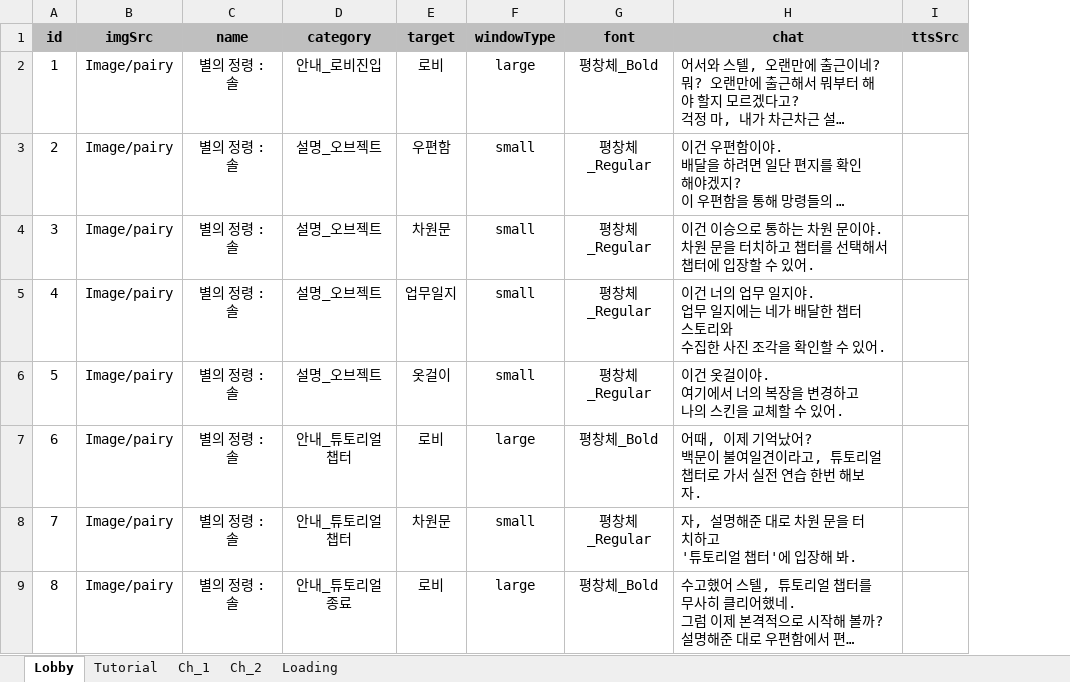
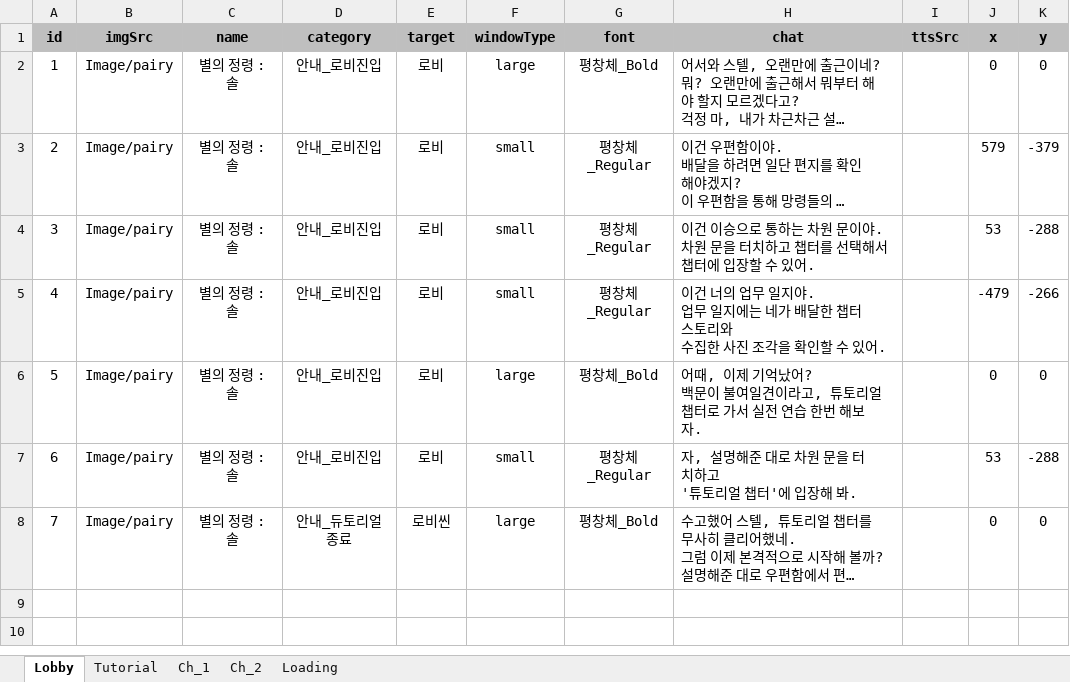
Before and after one commit to cksuwjr/StarLight, an Excel workbook: Assets/04ExcelData/ChatTable.xlsx, sheet Lobby, drawn as a sheet; long unchanged cells end in …; values as stored, in another font and other column widths than the file's, no borders; removed rows and columns are numbered as before the commit, all else as after; ↵ is a line break in a cell; the diff names each change by its address in the sheet, - before the commit and + after, or states it on an @@ line.

Commit message:
feature/LobbyTutorial

```diff
--- a/Assets/04ExcelData/ChatTable.xlsx (sheet Lobby)
+++ b/Assets/04ExcelData/ChatTable.xlsx (sheet Lobby)
+column J (x), rows 2-8: 0 | 579 | 53 | -479 | 0 | 53 | 0
+column K (y), rows 2-8: 0 | -379 | -288 | -266 | 0 | -288 | 0
-D3:D5 (category): 설명_오브젝트
+D3:D5 (category): 안내_로비진입
-E3 (target): 우편함
+E3 (target): 로비
-E4 (target): 차원문
+E4 (target): 로비
-E5 (target): 업무일지
+E5 (target): 로비
-row 6: 5 | Image/pairy | 별의 정령 : 솔 | 설명_오브젝트 | 옷걸이 | small | 평창체_Regular | 이건 옷걸이야. ↵ 여기에서 너의 복장을 변경하고 ↵ 나의 스킨을 교체할 수 있어.
@@ column A (id) renumbered from row 6 down @@
-D6:D7 (category): 안내_튜토리얼챕터
+D6:D7 (category): 안내_로비진입
-E7 (target): 차원문
+E7 (target): 로비
-D8 (category): 안내_튜토리얼종료
+D8 (category): 안내_듀토리얼종료
-E8 (target): 로비
+E8 (target): 로비씬
```
Also changed, not shown: sheet Ch_1, sheet Ch_2, sheet Tutorial, sheet Loading, 18 other files.
